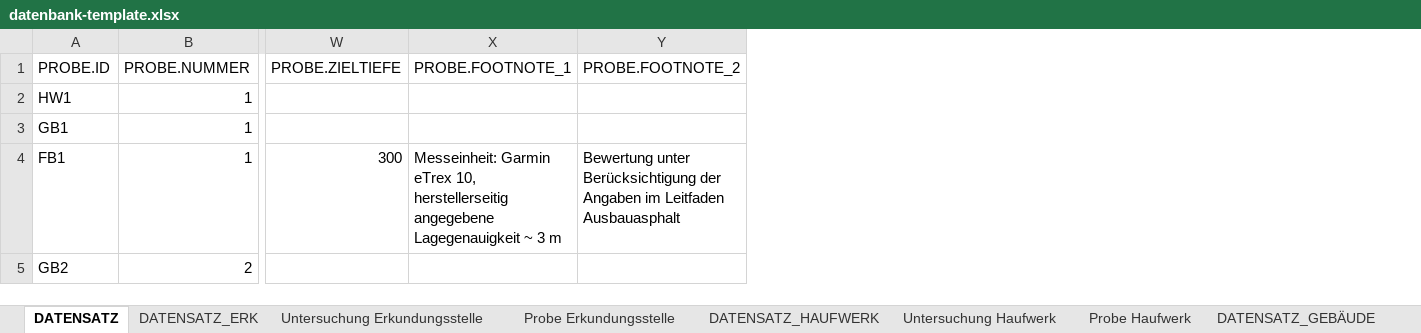
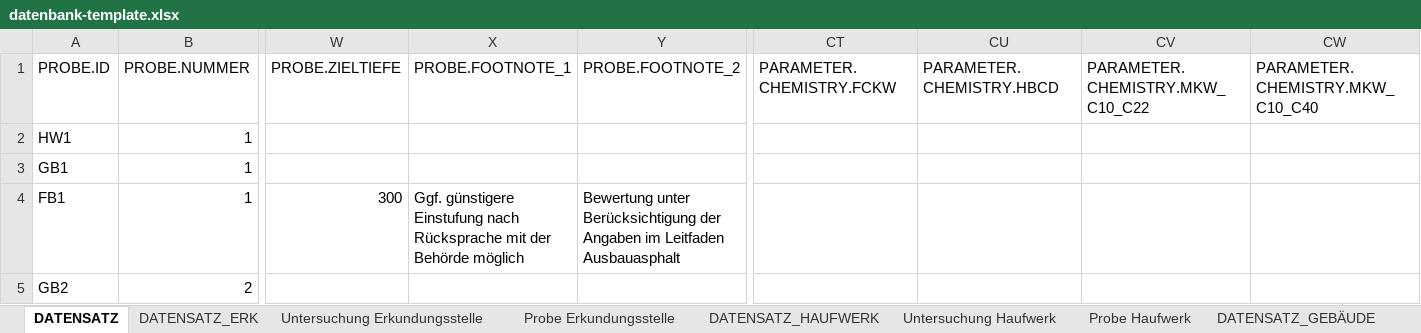
Before and after one commit to mkuenzl/sbt-generator, an Excel workbook: resources/datenbank-template.xlsx, sheet DATENSATZ, drawn as a sheet; only a part is shown, gaps mark what is left out; values as stored, in another font and other column widths than the file's, no borders; table styles not drawn; the diff names each change by its address in the sheet, - before the commit and + after, or states it on an @@ line.

Commit message:
added additional columns in chemistry worksheet

```diff
--- a/resources/datenbank-template.xlsx (sheet DATENSATZ)
+++ b/resources/datenbank-template.xlsx (sheet DATENSATZ)
+column CT (PARAMETER.CHEMISTRY.FCKW), empty
+column CU (PARAMETER.CHEMISTRY.HBCD), empty
+column CV (PARAMETER.CHEMISTRY.MKW_C10_C22), empty
+column CW (PARAMETER.CHEMISTRY.MKW_C10_C40), empty
-X4 (PROBE.FOOTNOTE_1): Messeinheit: Garmin eTrex 10, herstellerseitig angegebene Lagegenauigkeit ~ 3 m
+X4 (PROBE.FOOTNOTE_1): Ggf. günstigere Einstufung nach Rücksprache mit der Behörde möglich
```
Also changed, not shown: sheet Auswahl Listen, sheet DATENSATZ_ERK, sheet DATENSATZ_HAUFWERK, sheet DATENSATZ_GEBÄUDE, sheet Chemie, sheet Untersuchung Erkundungsstelle, resources/datenbank-template-test.xlsx, 23 other files.
